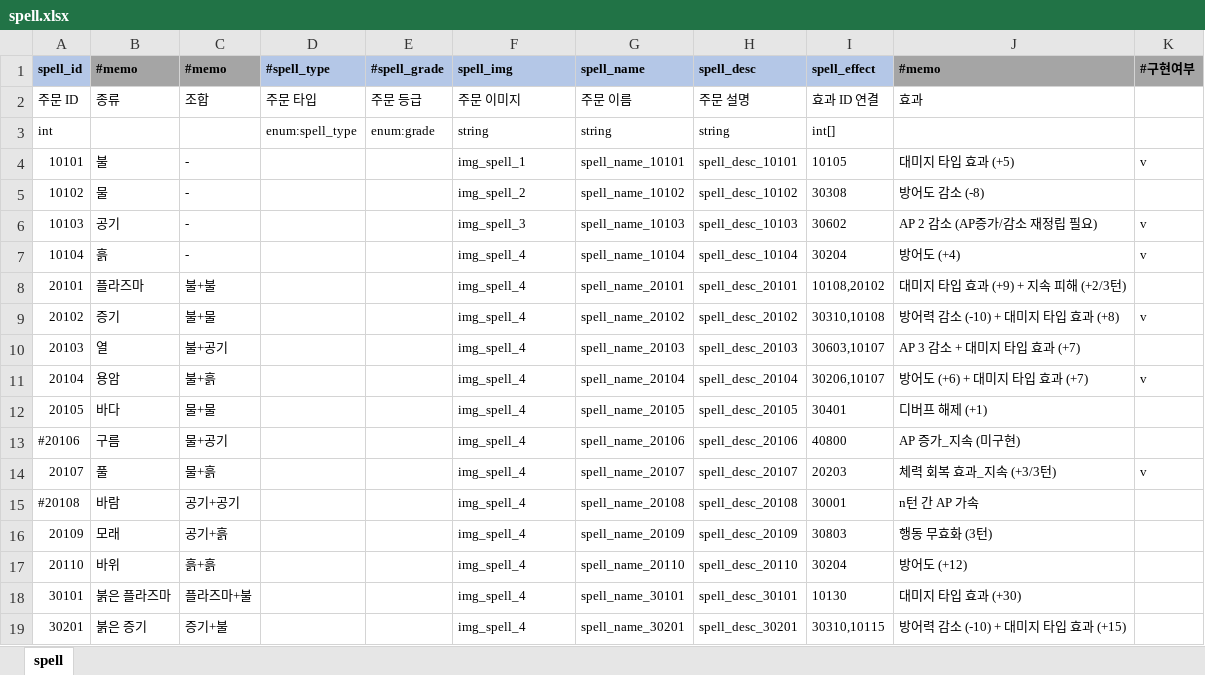
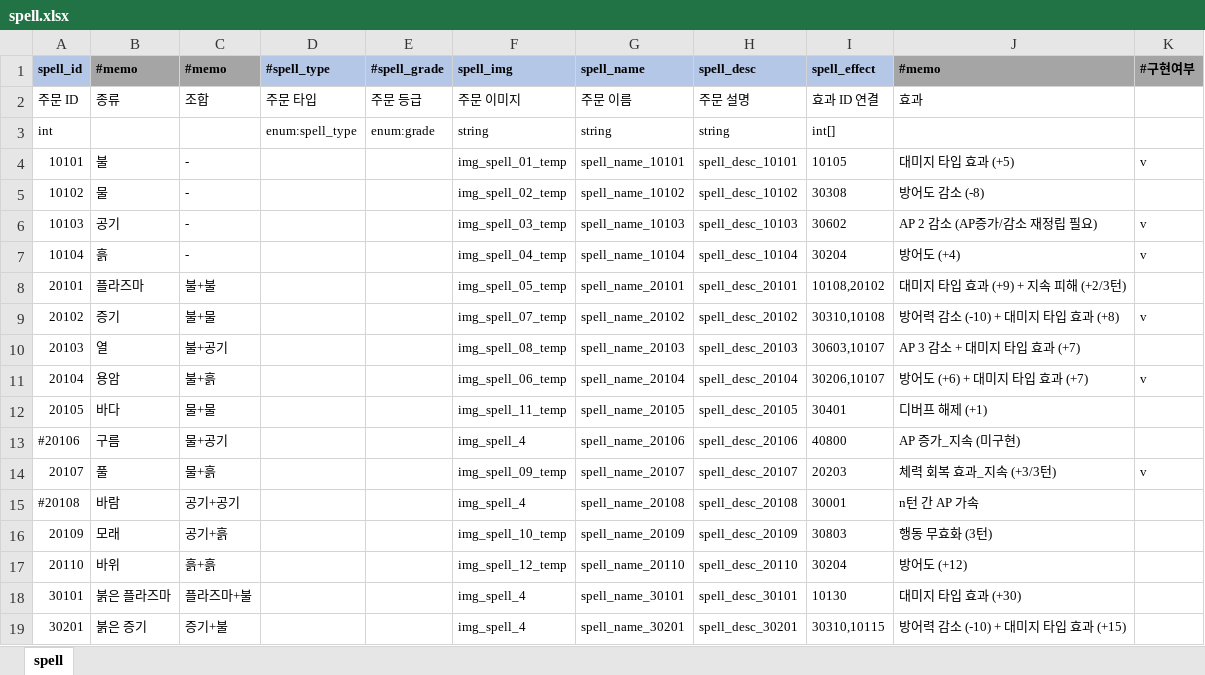
Before and after one commit to YerimYerim/Go.D.Taekwon, an Excel workbook: GameData/Excel/spell.xlsx, sheet spell, drawn as a sheet; only a part is shown; values as stored, in another font and other column widths than the file's, no borders; the diff names each change by its address in the sheet, - before the commit and + after, or states it on an @@ line.

```diff
--- a/GameData/Excel/spell.xlsx (sheet spell)
+++ b/GameData/Excel/spell.xlsx (sheet spell)
-F4 (spell_img): img_spell_1
+F4 (spell_img): img_spell_01_temp
-F5 (spell_img): img_spell_2
+F5 (spell_img): img_spell_02_temp
-F6 (spell_img): img_spell_3
+F6 (spell_img): img_spell_03_temp
-F7 (spell_img): img_spell_4
+F7 (spell_img): img_spell_04_temp
-F8 (spell_img): img_spell_4
+F8 (spell_img): img_spell_05_temp
-F9 (spell_img): img_spell_4
+F9 (spell_img): img_spell_07_temp
-F10 (spell_img): img_spell_4
+F10 (spell_img): img_spell_08_temp
-F11 (spell_img): img_spell_4
+F11 (spell_img): img_spell_06_temp
-F12 (spell_img): img_spell_4
+F12 (spell_img): img_spell_11_temp
-F14 (spell_img): img_spell_4
+F14 (spell_img): img_spell_09_temp
-F16 (spell_img): img_spell_4
+F16 (spell_img): img_spell_10_temp
-F17 (spell_img): img_spell_4
+F17 (spell_img): img_spell_12_temp
```
Also changed, not shown: GameData/Excel/string.xlsx, 33 other files.
